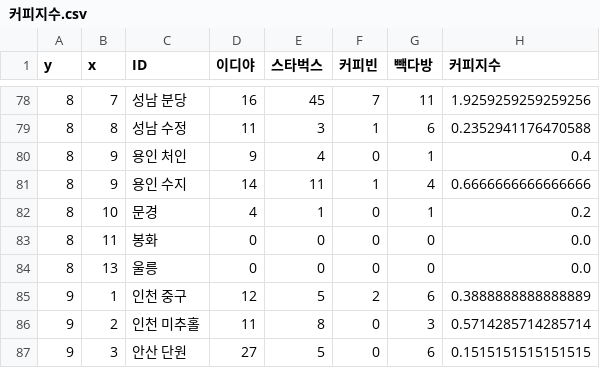
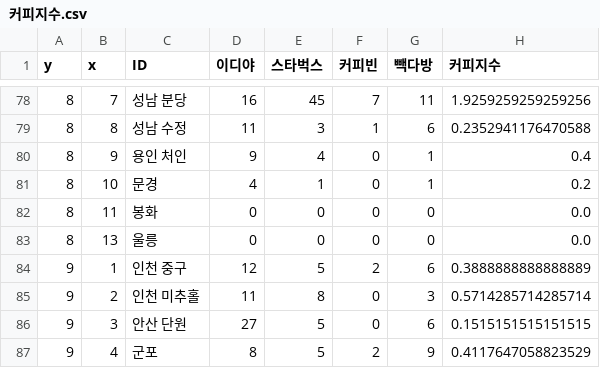
Before and after one commit to ckiekim/Amazon_EC2_Flask_Web, a CSV file: static/data/커피지수.csv, drawn as a sheet; only a part is shown, gaps mark what is left out; the shorter side is filled out with more unchanged rows; the diff names each change by its address in the sheet, - before the commit and + after, or states it on an @@ line.

Commit message:
카토그램 맵

```diff
--- a/static/data/커피지수.csv
+++ b/static/data/커피지수.csv
-row 81: 8 | 9 | 용인 수지 | 14 | 11 | 1 | 4 | 0.6666666666666666
```
